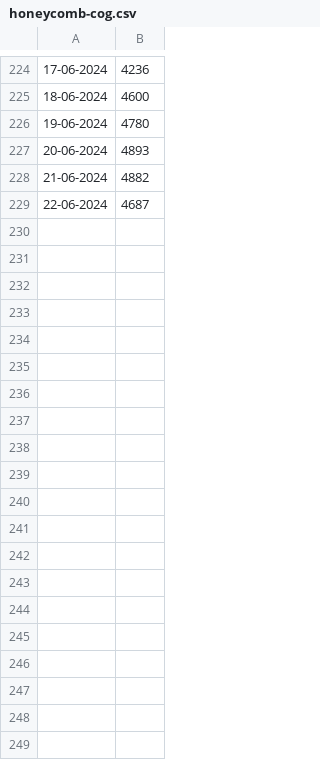
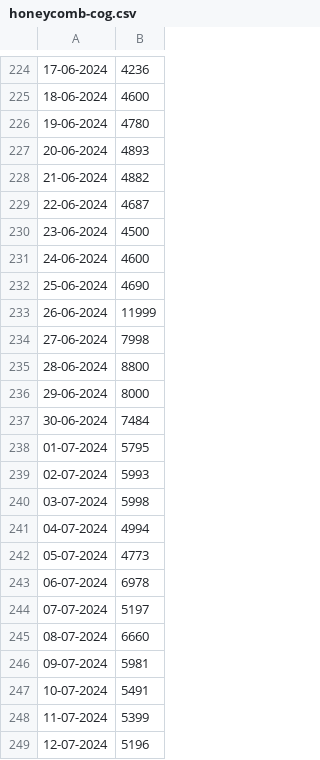
Before and after one commit to Adriein/tibia-mkt, a CSV file: server/data/honeycomb-cog.csv, drawn as a sheet; only a part is shown, gaps mark what is left out; the diff covers the shown part only.

```diff
--- a/server/data/honeycomb-cog.csv
+++ b/server/data/honeycomb-cog.csv
@@ -229 +229,21 @@
 22-06-2024,4687
+23-06-2024,4500
+24-06-2024,4600
+25-06-2024,4690
+26-06-2024,11999
+27-06-2024,7998
+28-06-2024,8800
+29-06-2024,8000
+30-06-2024,7484
+01-07-2024,5795
+02-07-2024,5993
+03-07-2024,5998
+04-07-2024,4994
+05-07-2024,4773
+06-07-2024,6978
+07-07-2024,5197
+08-07-2024,6660
+09-07-2024,5981
+10-07-2024,5491
+11-07-2024,5399
+12-07-2024,5196
```
Also changed, not shown: 35 added rows elsewhere in this file, server/data/swamplingWood-cog.csv, server/data/tibiaCoin-cog.csv, 1 other file.
